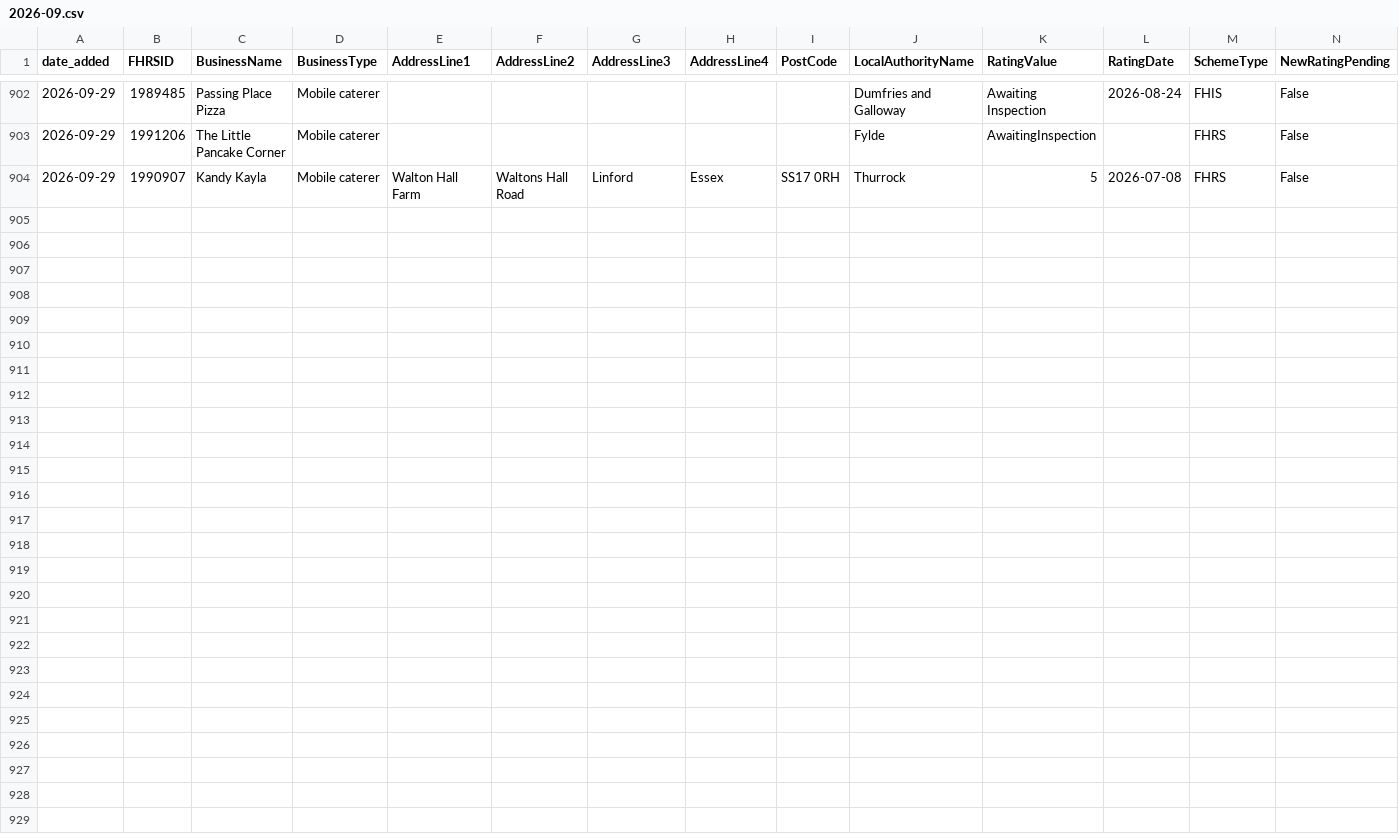
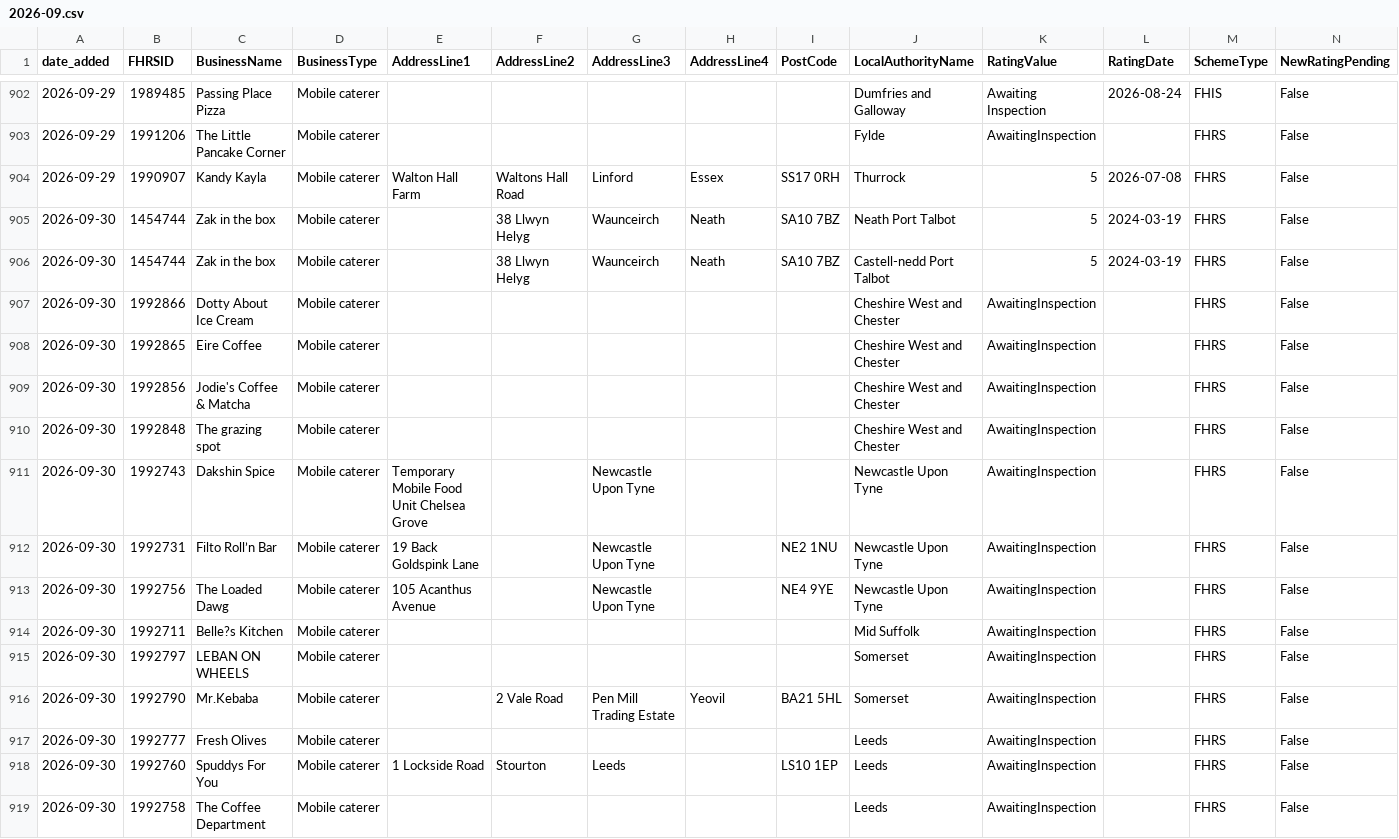
Before and after one commit to AP-Dev-Tools/independent-food-business-pulse, a CSV file: data/cumulative/MOBILE/2026-09.csv, drawn as a sheet; only a part is shown, gaps mark what is left out; rows hold the shown columns only; the diff names each change by its address in the sheet, - before the commit and + after, or states it on an @@ line.

```diff
--- a/data/cumulative/MOBILE/2026-09.csv
+++ b/data/cumulative/MOBILE/2026-09.csv
+row 905: 2026-09-30 | 1454744 | Zak in the box | Mobile caterer |  | 38 Llwyn Helyg | Waunceirch | Neath | SA10 7BZ | Neath Port Talbot | 5 | 2024-03-19 | FHRS | False
+row 906: 2026-09-30 | 1454744 | Zak in the box | Mobile caterer |  | 38 Llwyn Helyg | Waunceirch | Neath | SA10 7BZ | Castell-nedd Port Talbot | 5 | 2024-03-19 | FHRS | False
+row 907: 2026-09-30 | 1992866 | Dotty About Ice Cream | Mobile caterer |  |  |  |  |  | Cheshire West and Chester | AwaitingInspection |  | FHRS | False
+row 908: 2026-09-30 | 1992865 | Eire Coffee | Mobile caterer |  |  |  |  |  | Cheshire West and Chester | AwaitingInspection |  | FHRS | False
+row 909: 2026-09-30 | 1992856 | Jodie's Coffee & Matcha | Mobile caterer |  |  |  |  |  | Cheshire West and Chester | AwaitingInspection |  | FHRS | False
+row 910: 2026-09-30 | 1992848 | The grazing spot | Mobile caterer |  |  |  |  |  | Cheshire West and Chester | AwaitingInspection |  | FHRS | False
+row 911: 2026-09-30 | 1992743 | Dakshin Spice | Mobile caterer | Temporary Mobile Food Unit Chelsea Grove |  | Newcastle Upon Tyne |  |  | Newcastle Upon Tyne | AwaitingInspection |  | FHRS | False
+row 912: 2026-09-30 | 1992731 | Filto Roll’n Bar | Mobile caterer | 19 Back Goldspink Lane |  | Newcastle Upon Tyne |  | NE2 1NU | Newcastle Upon Tyne | AwaitingInspection |  | FHRS | False
+row 913: 2026-09-30 | 1992756 | The Loaded Dawg | Mobile caterer | 105 Acanthus Avenue |  | Newcastle Upon Tyne |  | NE4 9YE | Newcastle Upon Tyne | AwaitingInspection |  | FHRS | False
+row 914: 2026-09-30 | 1992711 | Belle?s Kitchen | Mobile caterer |  |  |  |  |  | Mid Suffolk | AwaitingInspection |  | FHRS | False
+row 915: 2026-09-30 | 1992797 | LEBAN ON WHEELS | Mobile caterer |  |  |  |  |  | Somerset | AwaitingInspection |  | FHRS | False
+row 916: 2026-09-30 | 1992790 | Mr.Kebaba | Mobile caterer |  | 2 Vale Road | Pen Mill Trading Estate | Yeovil | BA21 5HL | Somerset | AwaitingInspection |  | FHRS | False
+row 917: 2026-09-30 | 1992777 | Fresh Olives | Mobile caterer |  |  |  |  |  | Leeds | AwaitingInspection |  | FHRS | False
+row 918: 2026-09-30 | 1992760 | Spuddys For You | Mobile caterer | 1 Lockside Road | Stourton | Leeds |  | LS10 1EP | Leeds | AwaitingInspection |  | FHRS | False
+row 919: 2026-09-30 | 1992758 | The Coffee Department | Mobile caterer |  |  |  |  |  | Leeds | AwaitingInspection |  | FHRS | False
```
Also changed, not shown: data/cumulative/PUB_BAR/2026-09.csv, data/cumulative/TAKEAWAY/2026-09.csv, 10 other files.
